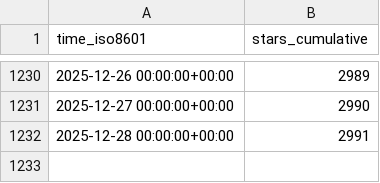
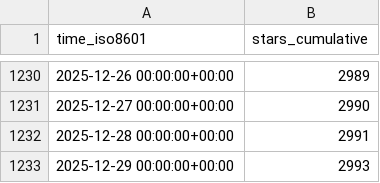
Before and after one commit to sbalandi/openvino_notebooks, a CSV file: openvinotoolkit/openvino_notebooks/ghrs-data/stargazers.csv, drawn as a sheet; only a part is shown, gaps mark what is left out; the diff names each change by its address in the sheet, - before the commit and + after, or states it on an @@ line.

```diff
--- a/openvinotoolkit/openvino_notebooks/ghrs-data/stargazers.csv
+++ b/openvinotoolkit/openvino_notebooks/ghrs-data/stargazers.csv
+row 1233: 2025-12-29 00:00:00+00:00 | 2993
```
